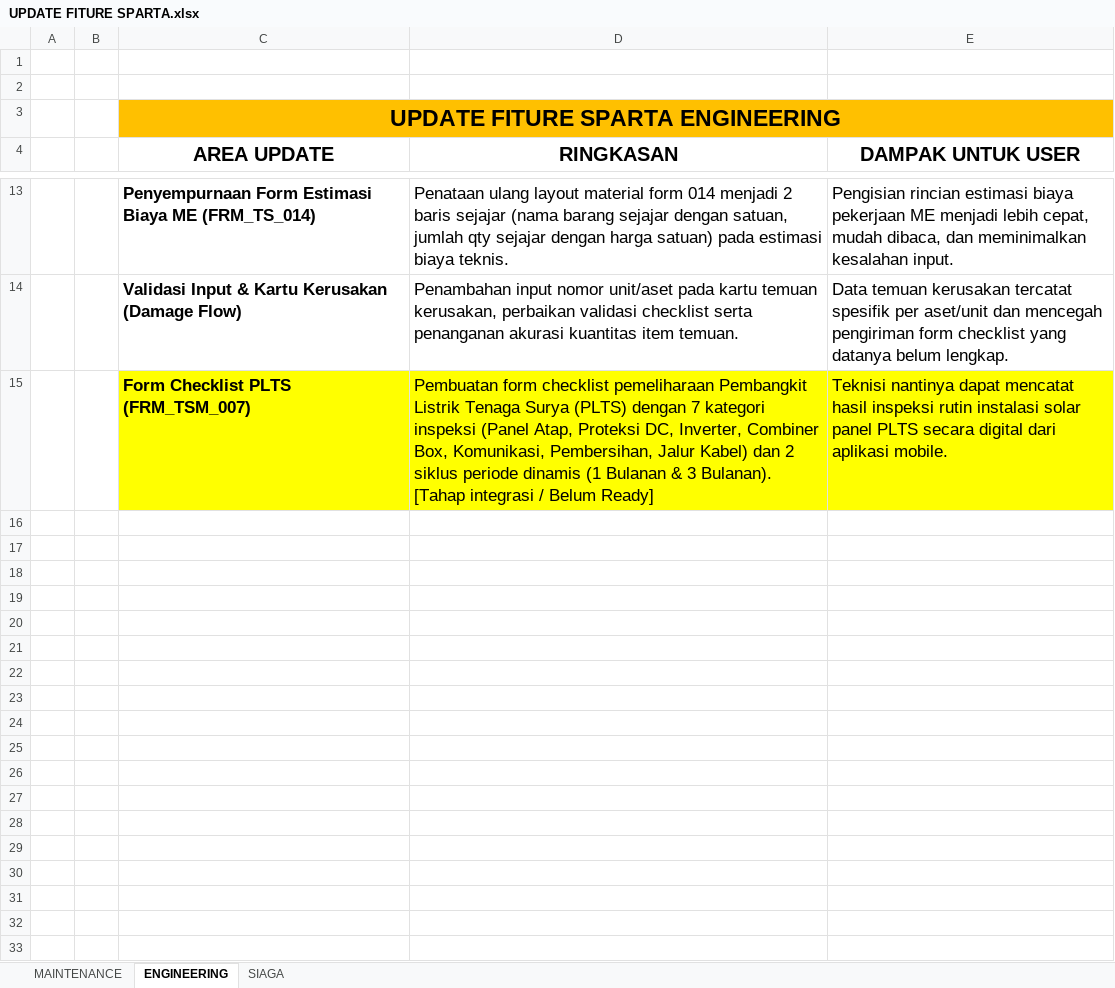
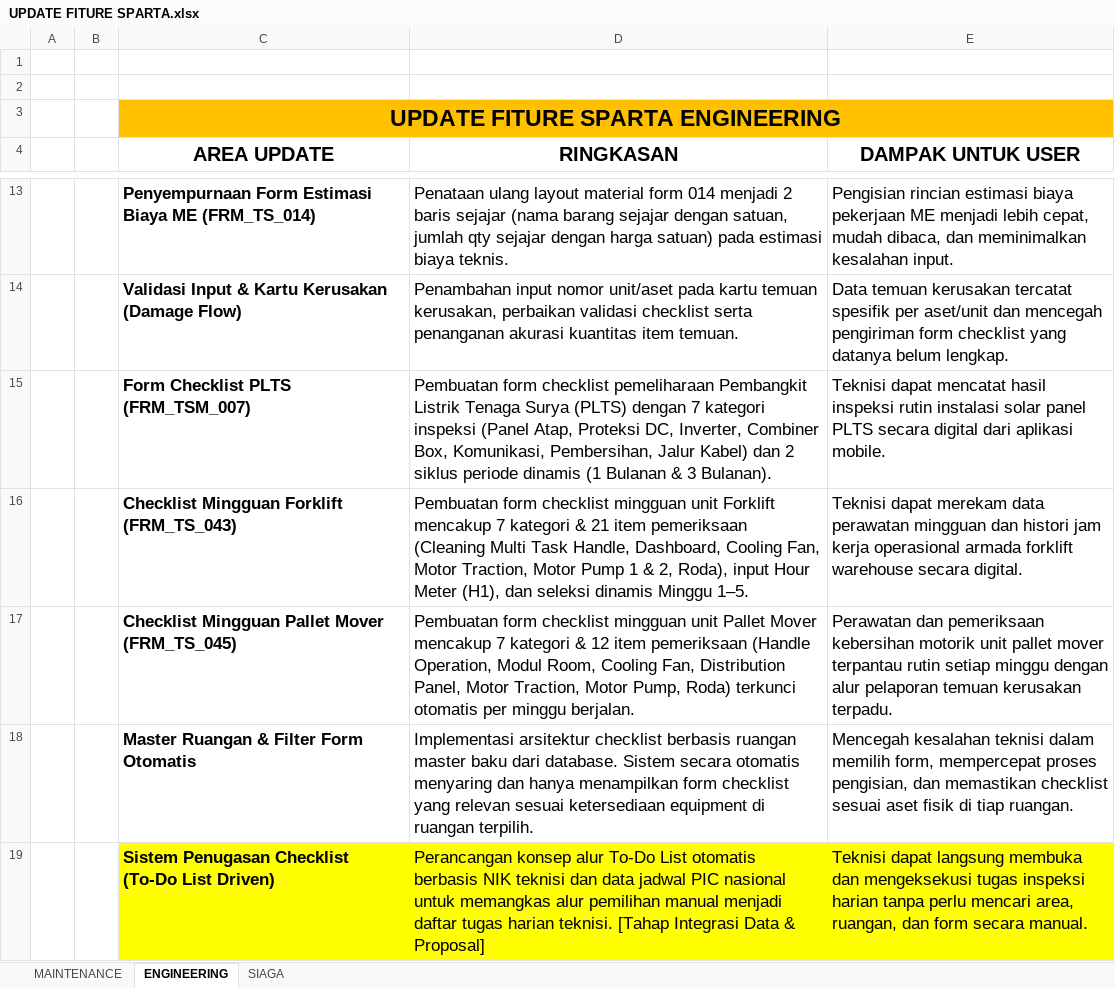
Before and after one commit to buildingprocess25/sparta-engineering, an Excel workbook: docs/UPDATE FITURE SPARTA.xlsx, sheet ENGINEERING, drawn as a sheet; only a part is shown, gaps mark what is left out; values as stored, in another font and other column widths than the file's, no borders; the diff names each change by its address in the sheet, - before the commit and + after, or states it on an @@ line.

```diff
--- a/docs/UPDATE FITURE SPARTA.xlsx (sheet ENGINEERING)
+++ b/docs/UPDATE FITURE SPARTA.xlsx (sheet ENGINEERING)
-C15:E15 fill: #FFFF00
+C15:E15 fill: none
-D15 (RINGKASAN): …3 Bulanan). [Tahap integrasi / Belum Ready]
+D15 (RINGKASAN): …3 Bulanan).
-E15 (DAMPAK UNTUK USER): Teknisi nantinya dapat mencatat…
+E15 (DAMPAK UNTUK USER): Teknisi dapat mencatat…
+row 16:  |  | Checklist Mingguan Forklift (FRM_TS_043) | Pembuatan form checklist mingguan unit Forklift mencakup 7 kategori & 21 item pemeriksaan (Cleaning Multi Task Handle, Dashboard, Cooling Fan, Motor Traction, Motor Pump 1 & 2, Roda), input Hour Meter (H1), dan seleksi dinamis Minggu 1–5. | Teknisi dapat merekam data perawatan mingguan dan histori jam kerja operasional armada forklift warehouse secara digital.
+row 17:  |  | Checklist Mingguan Pallet Mover (FRM_TS_045) | Pembuatan form checklist mingguan unit Pallet Mover mencakup 7 kategori & 12 item pemeriksaan (Handle Operation, Modul Room, Cooling Fan, Distribution Panel, Motor Traction, Motor Pump, Roda) terkunci otomatis per minggu berjalan. | Perawatan dan pemeriksaan kebersihan motorik unit pallet mover terpantau rutin setiap minggu dengan alur pelaporan temuan kerusakan terpadu.
+row 18:  |  | Master Ruangan & Filter Form Otomatis | Implementasi arsitektur checklist berbasis ruangan master baku dari database. Sistem secara otomatis menyaring dan hanya menampilkan form checklist yang relevan sesuai ketersediaan equipment di ruangan terpilih. | Mencegah kesalahan teknisi dalam memilih form, mempercepat proses pengisian, dan memastikan checklist sesuai aset fisik di tiap ruangan.
+row 19:  |  | Sistem Penugasan Checklist (To-Do List Driven) | Perancangan konsep alur To-Do List otomatis berbasis NIK teknisi dan data jadwal PIC nasional untuk memangkas alur pemilihan manual menjadi daftar tugas harian teknisi. [Tahap Integrasi Data & Proposal] | Teknisi dapat langsung membuka dan mengeksekusi tugas inspeksi harian tanpa perlu mencari area, ruangan, dan form secara manual.
```
Also changed, not shown: 13 other files.
